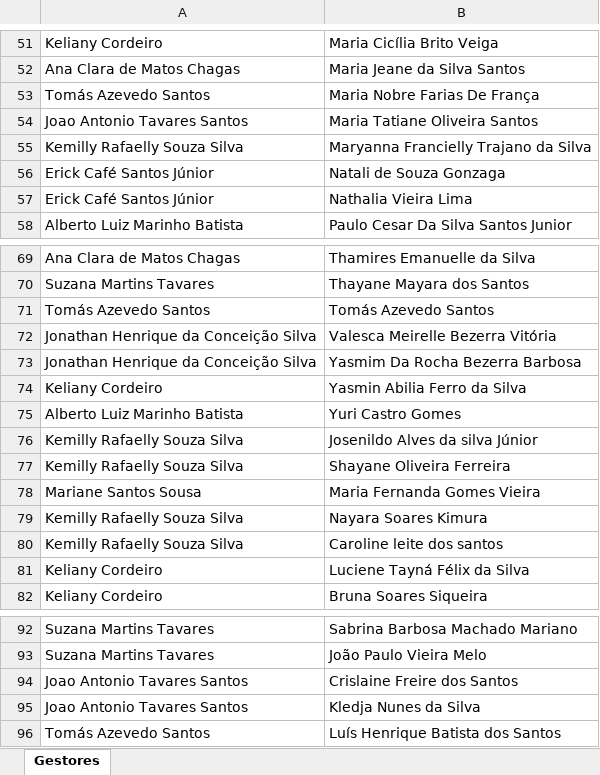
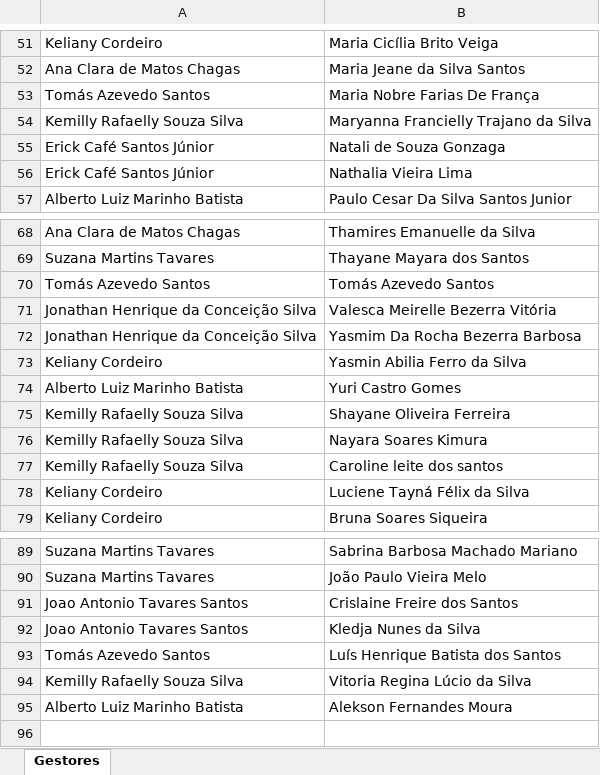
Before and after one commit to alcinadadosti-worspace/relatorioDehours, an Excel workbook: public/Saldos_por_Gestor_Ajustado.xlsx, sheet Gestores, drawn as a sheet; only a part is shown, gaps mark what is left out; values as stored, in another font and other column widths than the file's, no borders; removed rows and columns are numbered as before the commit, all else as after; the diff names each change by its address in the sheet, - before the commit and + after, or states it on an @@ line.

```diff
--- a/public/Saldos_por_Gestor_Ajustado.xlsx (sheet Gestores)
+++ b/public/Saldos_por_Gestor_Ajustado.xlsx (sheet Gestores)
-row 54: Joao Antonio Tavares Santos | Maria Tatiane Oliveira Santos
-row 76: Kemilly Rafaelly Souza Silva | Josenildo Alves da silva Júnior
-row 78: Mariane Santos Sousa | Maria Fernanda Gomes Vieira
+row 94: Kemilly Rafaelly Souza Silva | Vitoria Regina Lúcio da Silva
+row 95: Alberto Luiz Marinho Batista | Alekson Fernandes Moura
```
Also changed, not shown: 2 other files.
